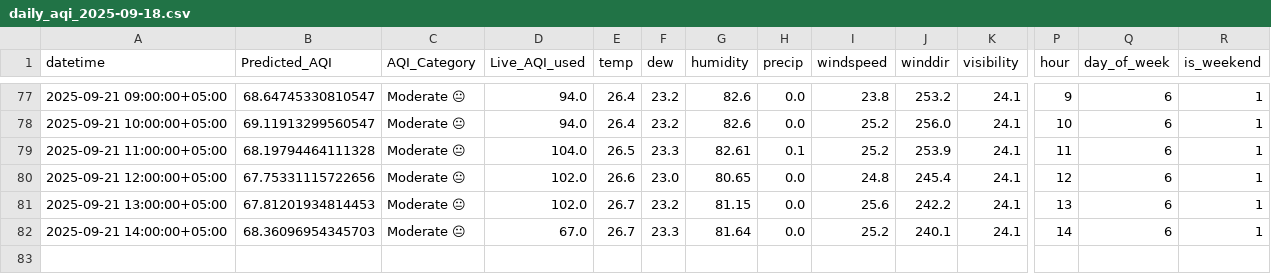
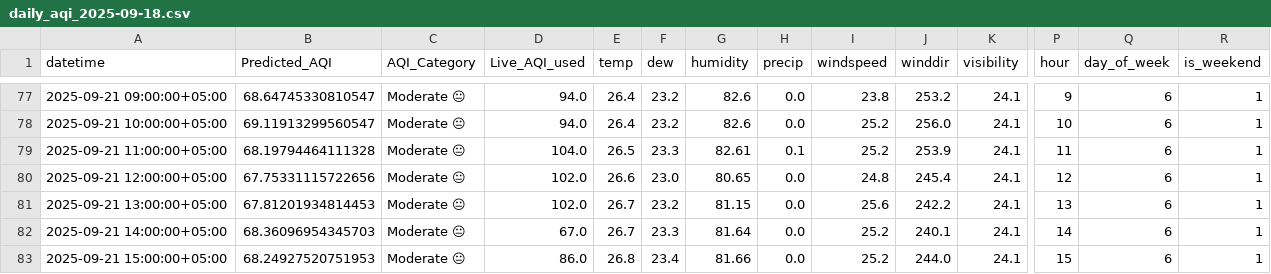
Before and after one commit to NoorJehan20/NJ_Pearls_AQI_Predictor, a CSV file: outputs/daily_aqi_2025-09-18.csv, drawn as a sheet; only a part is shown, gaps mark what is left out; rows hold the shown columns only; the diff names each change by its address in the sheet, - before the commit and + after, or states it on an @@ line.

```diff
--- a/outputs/daily_aqi_2025-09-18.csv
+++ b/outputs/daily_aqi_2025-09-18.csv
+row 83: 2025-09-21 15:00:00+05:00 | 68.24927520751953 | Moderate 😐 | 86.0 | 26.8 | 23.4 | 81.66 | 0.0 | 25.2 | 244.0 | 24.1 | 15 | 6 | 1
```
Also changed, not shown: 1 other file.
